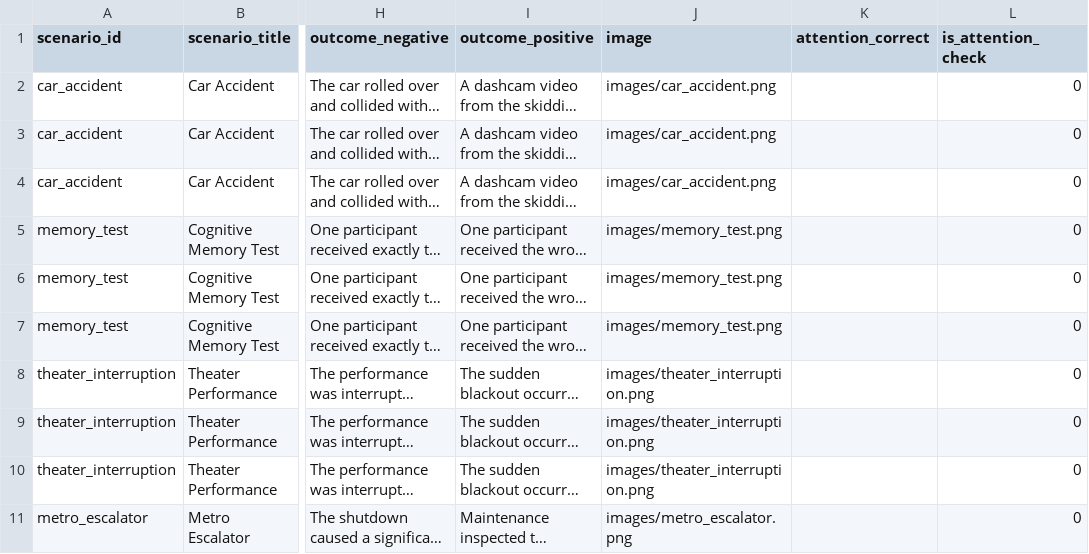
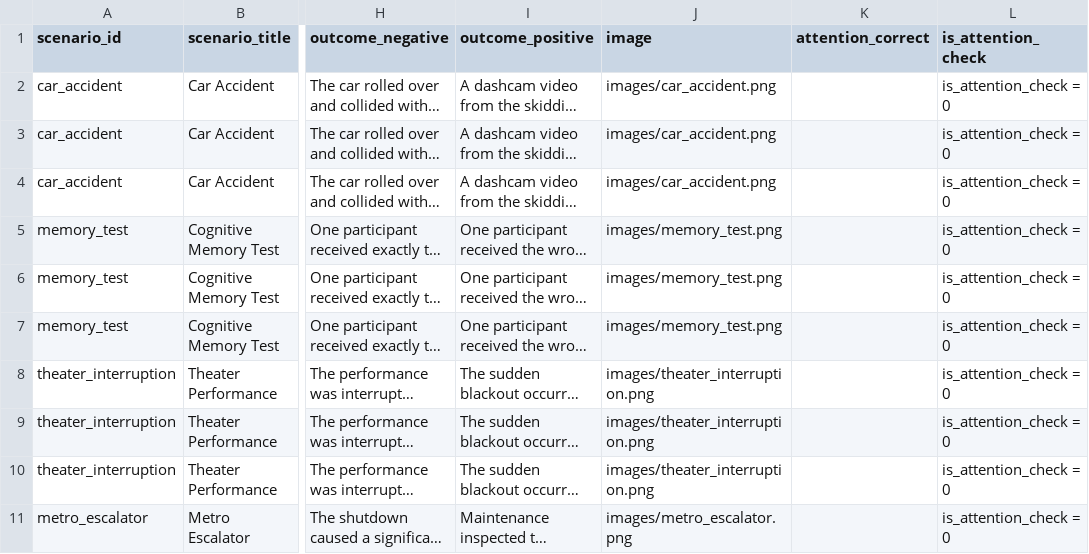
Before and after one commit to mnadvernyuk/ba-thesis-experiment, a CSV file: public/stimuli/vignettes.csv, drawn as a sheet; only a part is shown, gaps mark what is left out; long unchanged cells end in …; the diff covers the shown part only; the diff names each change by its address in the sheet, - before the commit and + after, or states it on an @@ line.

Commit message:
Update attention check to pilot

```diff
--- a/public/stimuli/vignettes.csv
+++ b/public/stimuli/vignettes.csv
-L2:L11 (is_attention_check): 0
+L2:L11 (is_attention_check): is_attention_check = 0
```
Also changed, not shown: 9 edited cells elsewhere in this file.
